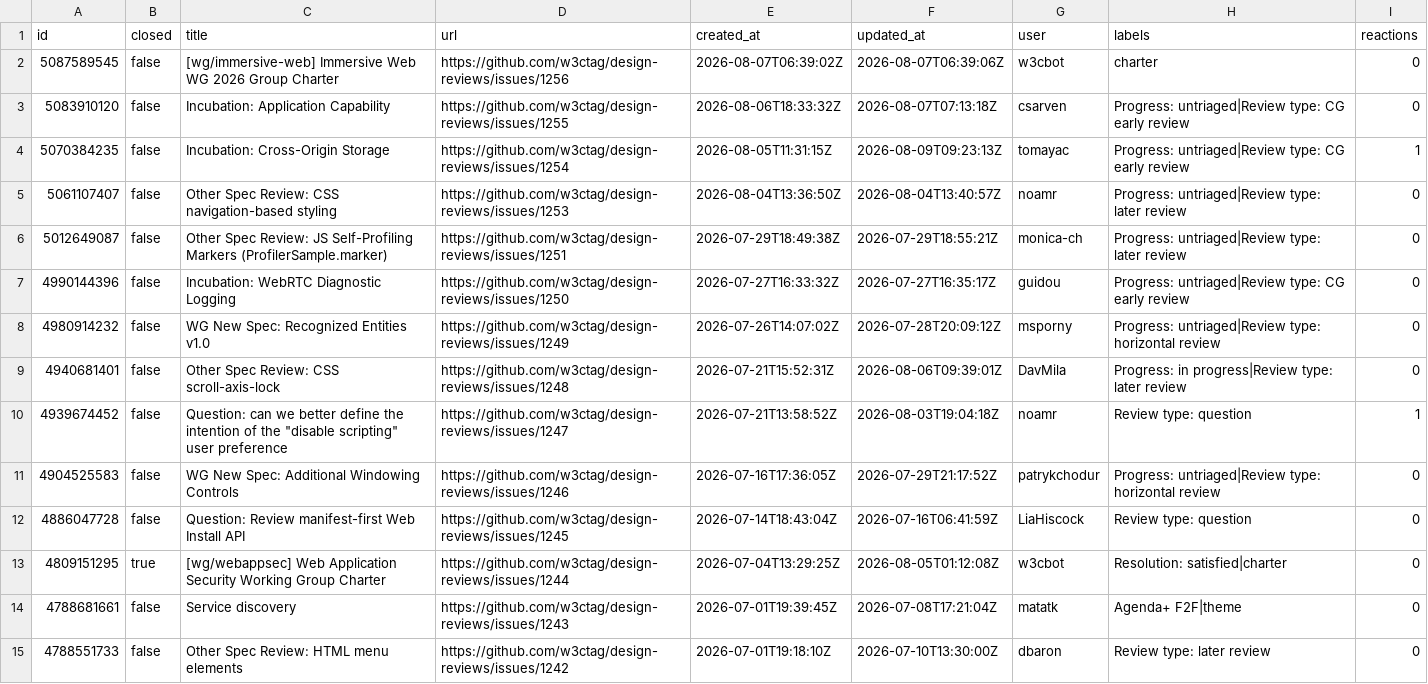
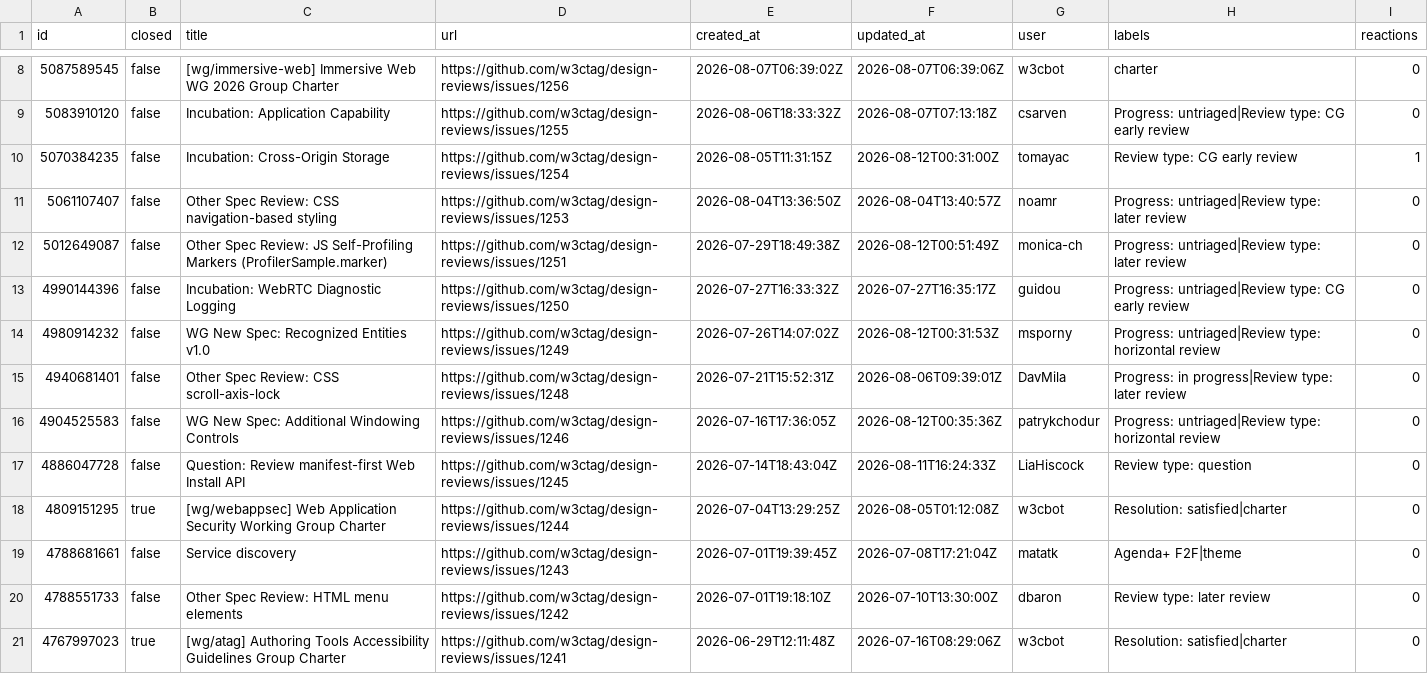
Before and after one commit to hsinyi/compat-utils, a CSV file: output/w3ctag-design-reviews.csv, drawn as a sheet; only a part is shown, gaps mark what is left out; the shorter side is filled out with more unchanged rows; the diff covers the shown part only.

```diff
--- a/output/w3ctag-design-reviews.csv
+++ b/output/w3ctag-design-reviews.csv
@@ -3,11 +9,10 @@ id,closed,title,url,created_at,updated_at,user,labels,reactions
 5083910120,false,Incubation: Application Capability,https://github.com/w3ctag/design-reviews/issues/1255,2026-08-06T18:33:32Z,2026-08-07T07:13:18Z,csarven,Progress: untriaged|Review type: CG early review,0
-5070384235,false,Incubation: Cross-Origin Storage,https://github.com/w3ctag/design-reviews/issues/1254,2026-08-05T11:31:15Z,2026-08-09T09:23:13Z,tomayac,Progress: untriaged|Review type: CG early review,1
+5070384235,false,Incubation: Cross-Origin Storage,https://github.com/w3ctag/design-reviews/issues/1254,2026-08-05T11:31:15Z,2026-08-12T00:31:00Z,tomayac,Review type: CG early review,1
 5061107407,false,Other Spec Review: CSS navigation-based styling,https://github.com/w3ctag/design-reviews/issues/1253,2026-08-04T13:36:50Z,2026-08-04T13:40:57Z,noamr,Progress: untriaged|Review type: later review,0
-5012649087,false,Other Spec Review: JS Self-Profiling Markers (ProfilerSample.marker),https://github.com/w3ctag/design-reviews/issues/1251,2026-07-29T18:49:38Z,2026-07-29T18:55:21Z,monica-ch,Progress: untriaged|Review type: later review,0
+5012649087,false,Other Spec Review: JS Self-Profiling Markers (ProfilerSample.marker),https://github.com/w3ctag/design-reviews/issues/1251,2026-07-29T18:49:38Z,2026-08-12T00:51:49Z,monica-ch,Progress: untriaged|Review type: later review,0
 4990144396,false,Incubation: WebRTC Diagnostic Logging,https://github.com/w3ctag/design-reviews/issues/1250,2026-07-27T16:33:32Z,2026-07-27T16:35:17Z,guidou,Progress: untriaged|Review type: CG early review,0
-4980914232,false,WG New Spec: Recognized Entities v1.0,https://github.com/w3ctag/design-reviews/issues/1249,2026-07-26T14:07:02Z,2026-07-28T20:09:12Z,msporny,Progress: untriaged|Review type: horizontal review,0
+4980914232,false,WG New Spec: Recognized Entities v1.0,https://github.com/w3ctag/design-reviews/issues/1249,2026-07-26T14:07:02Z,2026-08-12T00:31:53Z,msporny,Progress: untriaged|Review type: horizontal review,0
 4940681401,false,Other Spec Review: CSS scroll-axis-lock,https://github.com/w3ctag/design-reviews/issues/1248,2026-07-21T15:52:31Z,2026-08-06T09:39:01Z,DavMila,Progress: in progress|Review type: later review,0
-4939674452,false,"Question: can we better define the intention of the ""disable scripting"" user preference ",https://github.com/w3ctag/design-reviews/issues/1247,2026-07-21T13:58:52Z,2026-08-03T19:04:18Z,noamr,Review type: question,1
-4904525583,false,WG New Spec: Additional Windowing Controls,https://github.com/w3ctag/design-reviews/issues/1246,2026-07-16T17:36:05Z,2026-07-29T21:17:52Z,patrykchodur,Progress: untriaged|Review type: horizontal review,0
-4886047728,false,Question: Review manifest-first Web Install API,https://github.com/w3ctag/design-reviews/issues/1245,2026-07-14T18:43:04Z,2026-07-16T06:41:59Z,LiaHiscock,Review type: question,0
+4904525583,false,WG New Spec: Additional Windowing Controls,https://github.com/w3ctag/design-reviews/issues/1246,2026-07-16T17:36:05Z,2026-08-12T00:35:36Z,patrykchodur,Progress: untriaged|Review type: horizontal review,0
+4886047728,false,Question: Review manifest-first Web Install API,https://github.com/w3ctag/design-reviews/issues/1245,2026-07-14T18:43:04Z,2026-08-11T16:24:33Z,LiaHiscock,Review type: question,0
 4809151295,true,[wg/webappsec] Web Application Security Working Group Charter,https://github.com/w3ctag/design-reviews/issues/1244,2026-07-04T13:29:25Z,2026-08-05T01:12:08Z,w3cbot,Resolution: satisfied|charter,0
```
Also changed, not shown: 6 added rows and 1 edited cell elsewhere in this file, output/all-comments.csv, output/mozilla-standards-positions.csv, 4 other files.
